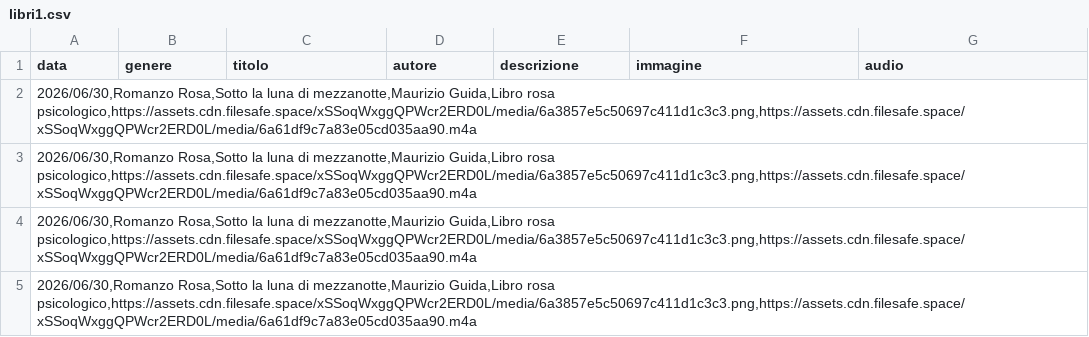
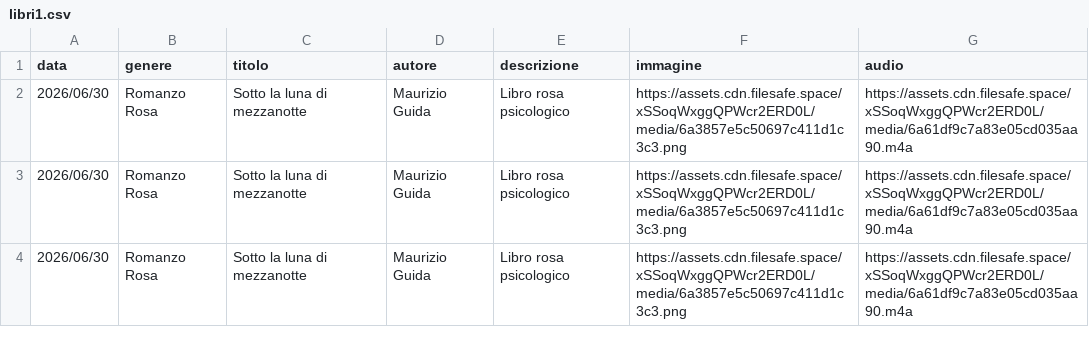
Before and after one commit to riomeroio/book, a CSV file: schedalibri/libri1.csv, drawn as a sheet.

Commit message:
Update libri1.csv

```diff
--- a/schedalibri/libri1.csv
+++ b/schedalibri/libri1.csv
@@ -1,5 +1,4 @@
 data;genere;titolo;autore;descrizione;immagine;audio
-2026/06/30,Romanzo Rosa,Sotto la luna di mezzanotte,Maurizio Guida,Libro rosa psicologico,https://assets.cdn.filesafe.space/xSSoqWxggQPWcr2ERD0L/media/6a3857e5c50697c411d1c3c3.png,https://assets.cdn.filesafe.space/xSSoqWxggQPWcr2ERD0L/media/6a61df9c7a83e05cd035aa90.m4a;;;;;;
-2026/06/30,Romanzo Rosa,Sotto la luna di mezzanotte,Maurizio Guida,Libro rosa psicologico,https://assets.cdn.filesafe.space/xSSoqWxggQPWcr2ERD0L/media/6a3857e5c50697c411d1c3c3.png,https://assets.cdn.filesafe.space/xSSoqWxggQPWcr2ERD0L/media/6a61df9c7a83e05cd035aa90.m4a;;;;;;
-2026/06/30,Romanzo Rosa,Sotto la luna di mezzanotte,Maurizio Guida,Libro rosa psicologico,https://assets.cdn.filesafe.space/xSSoqWxggQPWcr2ERD0L/media/6a3857e5c50697c411d1c3c3.png,https://assets.cdn.filesafe.space/xSSoqWxggQPWcr2ERD0L/media/6a61df9c7a83e05cd035aa90.m4a;;;;;;
-2026/06/30,Romanzo Rosa,Sotto la luna di mezzanotte,Maurizio Guida,Libro rosa psicologico,https://assets.cdn.filesafe.space/xSSoqWxggQPWcr2ERD0L/media/6a3857e5c50697c411d1c3c3.png,https://assets.cdn.filesafe.space/xSSoqWxggQPWcr2ERD0L/media/6a61df9c7a83e05cd035aa90.m4a;;;;;;
+2026/06/30;Romanzo Rosa;Sotto la luna di mezzanotte;Maurizio Guida;Libro rosa psicologico;https://assets.cdn.filesafe.space/xSSoqWxggQPWcr2ERD0L/media/6a3857e5c50697c411d1c3c3.png;https://assets.cdn.filesafe.space/xSSoqWxggQPWcr2ERD0L/media/6a61df9c7a83e05cd035aa90.m4a
+2026/06/30;Romanzo Rosa;Sotto la luna di mezzanotte;Maurizio Guida;Libro rosa psicologico;https://assets.cdn.filesafe.space/xSSoqWxggQPWcr2ERD0L/media/6a3857e5c50697c411d1c3c3.png;https://assets.cdn.filesafe.space/xSSoqWxggQPWcr2ERD0L/media/6a61df9c7a83e05cd035aa90.m4a
+2026/06/30;Romanzo Rosa;Sotto la luna di mezzanotte;Maurizio Guida;Libro rosa psicologico;https://assets.cdn.filesafe.space/xSSoqWxggQPWcr2ERD0L/media/6a3857e5c50697c411d1c3c3.png;https://assets.cdn.filesafe.space/xSSoqWxggQPWcr2ERD0L/media/6a61df9c7a83e05cd035aa90.m4a
```
